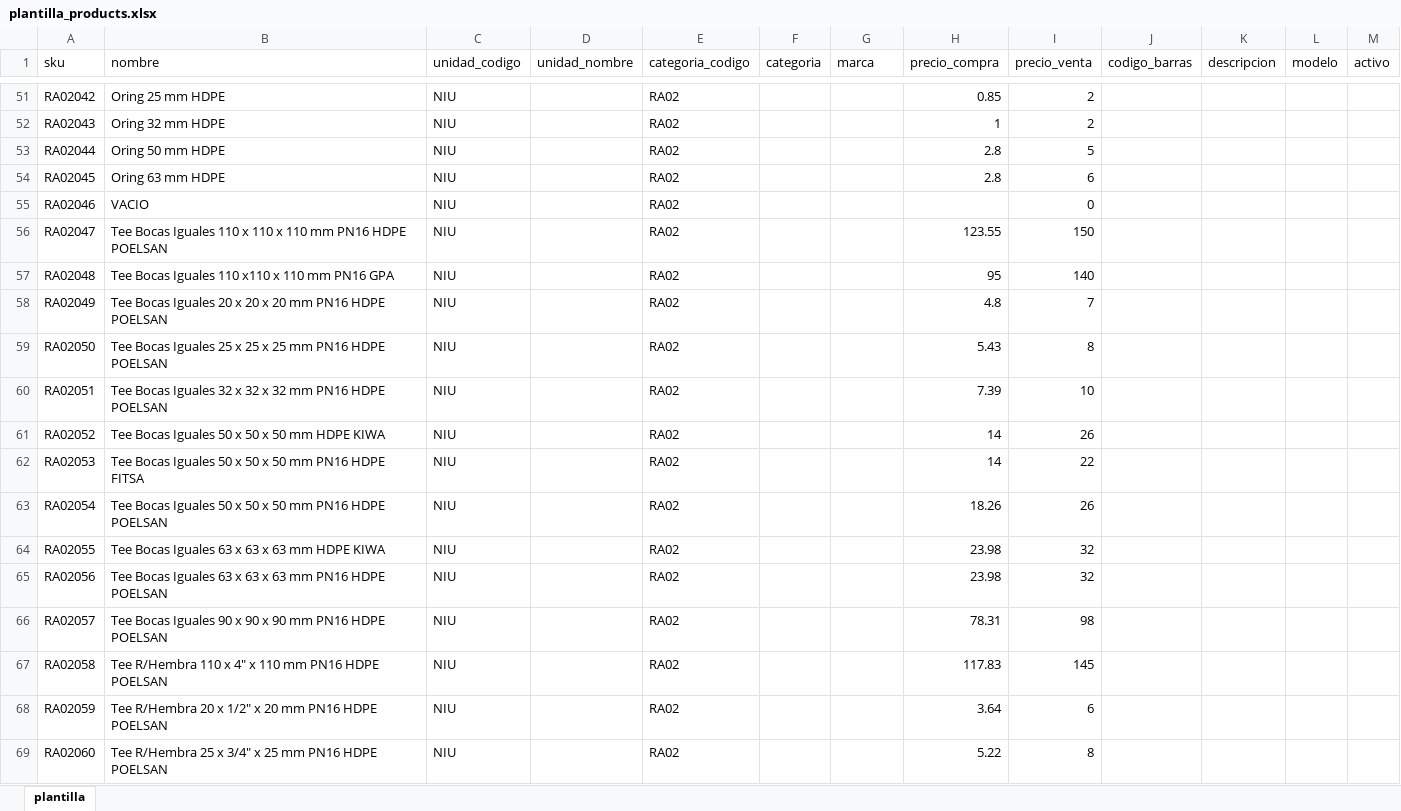
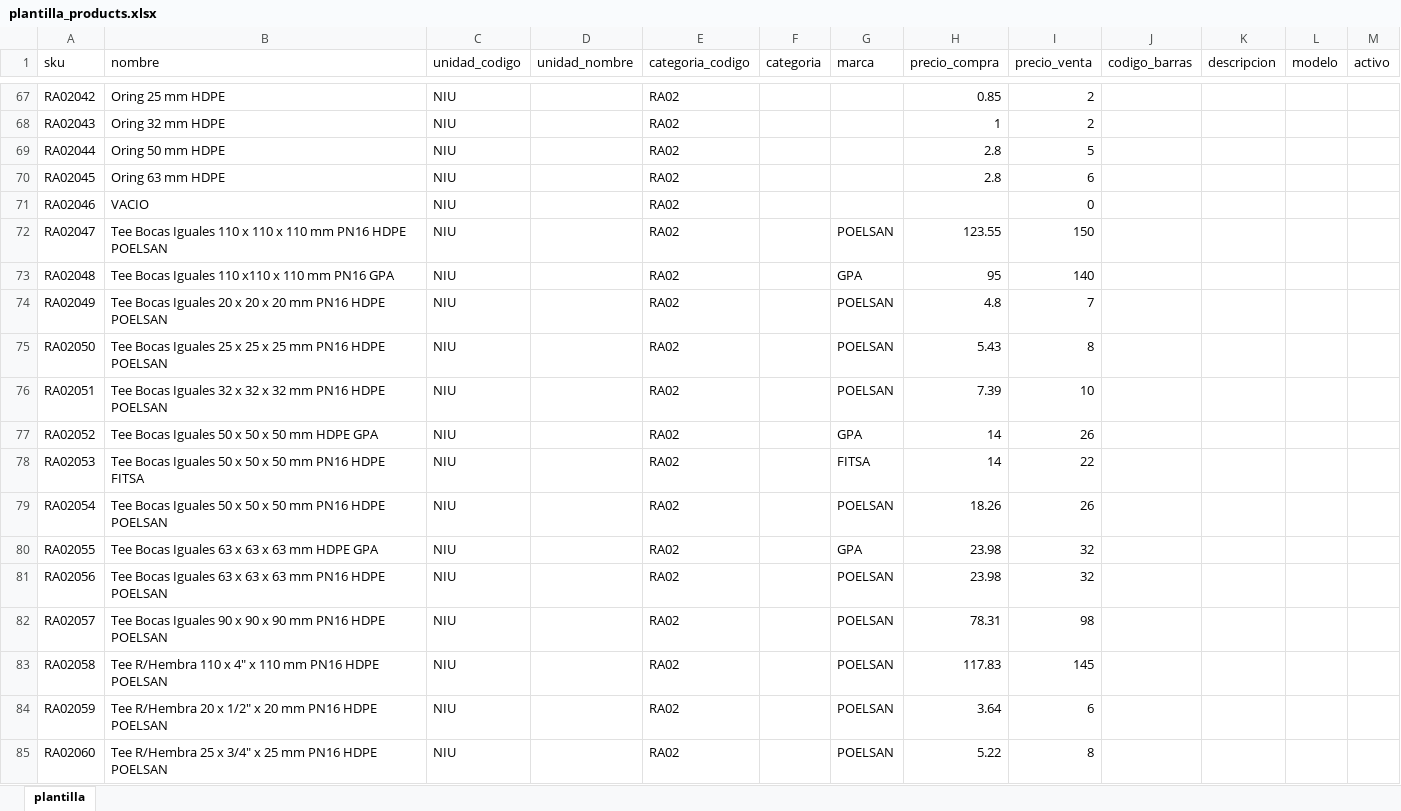
Before and after one commit to robcartome/apudig_mvp, an Excel workbook: bulk_up/plantilla_products.xlsx, sheet plantilla, drawn as a sheet; only a part is shown, gaps mark what is left out; values as stored, in another font and other column widths than the file's, no borders; addresses are those after the commit; the diff covers the shown part only; the diff names each change by its address in the sheet, - before the commit and + after, or states it on an @@ line.

Commit message:
feat: update product template file; replace existing file with new version and remove temporary file

```diff
--- a/bulk_up/plantilla_products.xlsx (sheet plantilla)
+++ b/bulk_up/plantilla_products.xlsx (sheet plantilla)
-G72 (marca): (empty)
+G72 (marca): POELSAN
-G73 (marca): (empty)
+G73 (marca): GPA
-G74:G76 (marca): (empty)
+G74:G76 (marca): POELSAN
-B77 (nombre): Tee Bocas Iguales 50 x 50 x 50 mm HDPE KIWA
+B77 (nombre): Tee Bocas Iguales 50 x 50 x 50 mm HDPE GPA
-G77 (marca): (empty)
+G77 (marca): GPA
-G78 (marca): (empty)
+G78 (marca): FITSA
-G79 (marca): (empty)
+G79 (marca): POELSAN
-B80 (nombre): Tee Bocas Iguales 63 x 63 x 63 mm HDPE KIWA
+B80 (nombre): Tee Bocas Iguales 63 x 63 x 63 mm HDPE GPA
-G80 (marca): (empty)
+G80 (marca): GPA
-G81:G85 (marca): (empty)
+G81:G85 (marca): POELSAN
```
Also changed, not shown: 234 added rows, 7 removed rows and 179 edited cells elsewhere in this sheet, 1 other file.
